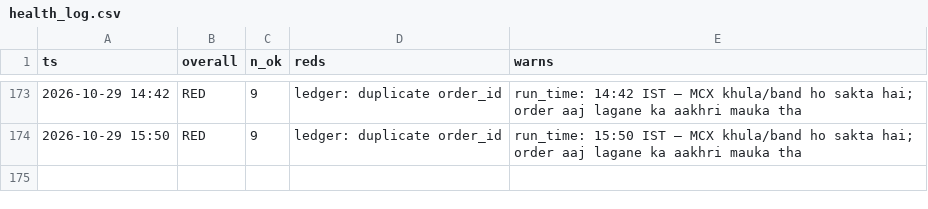
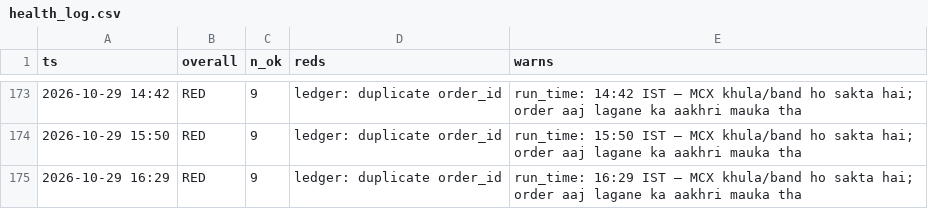
Before and after one commit to abhayv7272/ms-gold-algo, a CSV file: data/algo/health_log.csv, drawn as a sheet; only a part is shown, gaps mark what is left out; the diff names each change by its address in the sheet, - before the commit and + after, or states it on an @@ line.

```diff
--- a/data/algo/health_log.csv
+++ b/data/algo/health_log.csv
+row 175: 2026-10-29 16:29 | RED | 9 | ledger: duplicate order_id | run_time: 16:29 IST — MCX khula/band ho sakta hai; order aaj lagane ka aakhri mauka tha
```
Also changed, not shown: data/algo/live_tail.csv, 2 other files.
